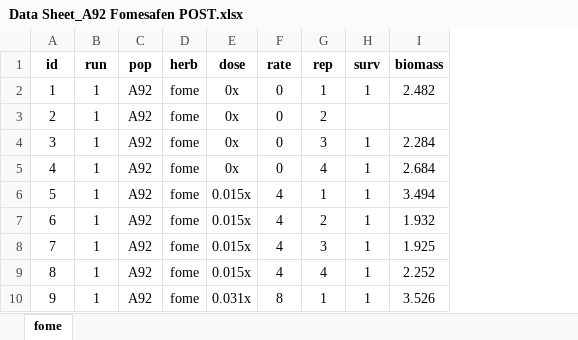
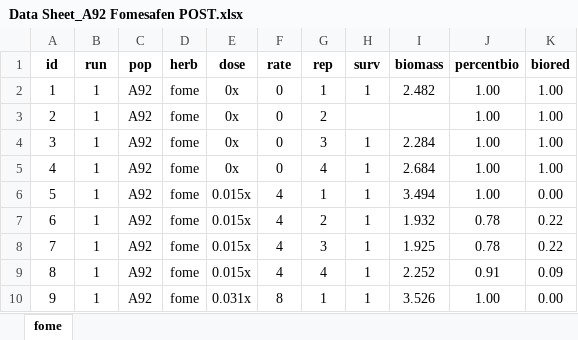
Before and after one commit to Wisc-Weeds/FFaleco, an Excel workbook: PhD/PhD Projects/Waterhemp/Bill Stangel_A92/2023/POST/Fomesafen/Data Sheet_A92 Fomesafen POST.xlsx, sheet fome, drawn as a sheet; only a part is shown; values as stored, in another font and other column widths than the file's, no borders; the diff names each change by its address in the sheet, - before the commit and + after, or states it on an @@ line.

```diff
--- a/PhD/PhD Projects/Waterhemp/Bill Stangel_A92/2023/POST/Fomesafen/Data Sheet_A92 Fomesafen POST.xlsx (sheet fome)
+++ b/PhD/PhD Projects/Waterhemp/Bill Stangel_A92/2023/POST/Fomesafen/Data Sheet_A92 Fomesafen POST.xlsx (sheet fome)
+column J (percentbio), rows 2-10: 1.00 | 1.00 | 1.00 | 1.00 | 1.00 | 0.78 | 0.78 | 0.91 | 1.00
+column K (biored), rows 2-10: 1.00 | 1.00 | 1.00 | 1.00 | 0.00 | 0.22 | 0.22 | 0.09 | 0.00
```
Also changed, not shown: 3 other files.
